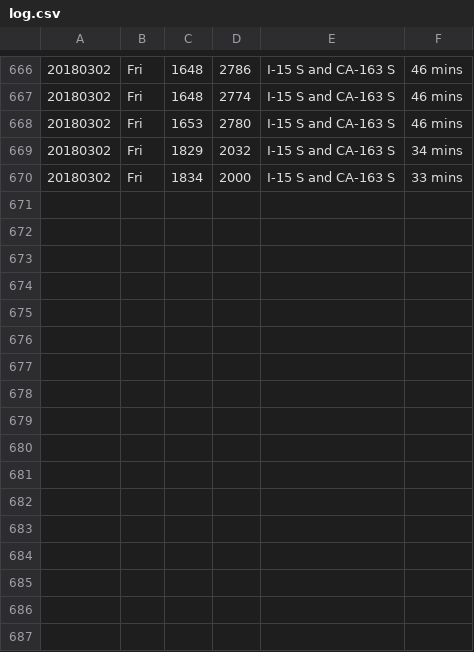
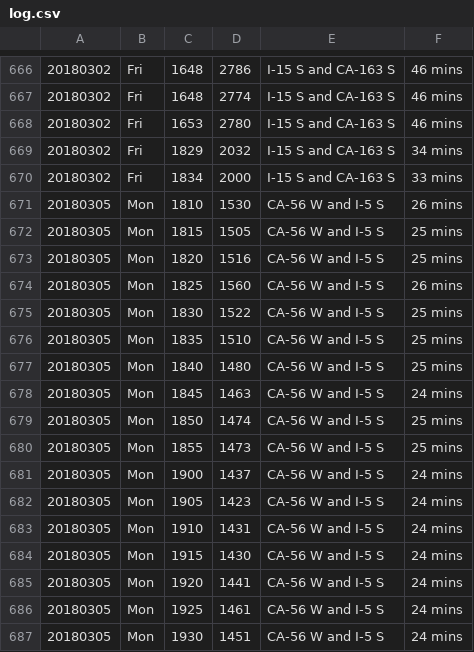
Before and after one commit to jamesarmenta/commute-time, a CSV file: log.csv, drawn as a sheet; only a part is shown, gaps mark what is left out; the diff names each change by its address in the sheet, - before the commit and + after, or states it on an @@ line.

Commit message:
Commute data for 20180305

```diff
--- a/log.csv
+++ b/log.csv
+row 671: 20180305 | Mon | 1810 | 1530 | CA-56 W and I-5 S | 26 mins
+row 672: 20180305 | Mon | 1815 | 1505 | CA-56 W and I-5 S | 25 mins
+row 673: 20180305 | Mon | 1820 | 1516 | CA-56 W and I-5 S | 25 mins
+row 674: 20180305 | Mon | 1825 | 1560 | CA-56 W and I-5 S | 26 mins
+row 675: 20180305 | Mon | 1830 | 1522 | CA-56 W and I-5 S | 25 mins
+row 676: 20180305 | Mon | 1835 | 1510 | CA-56 W and I-5 S | 25 mins
+row 677: 20180305 | Mon | 1840 | 1480 | CA-56 W and I-5 S | 25 mins
+row 678: 20180305 | Mon | 1845 | 1463 | CA-56 W and I-5 S | 24 mins
+row 679: 20180305 | Mon | 1850 | 1474 | CA-56 W and I-5 S | 25 mins
+row 680: 20180305 | Mon | 1855 | 1473 | CA-56 W and I-5 S | 25 mins
+row 681: 20180305 | Mon | 1900 | 1437 | CA-56 W and I-5 S | 24 mins
+row 682: 20180305 | Mon | 1905 | 1423 | CA-56 W and I-5 S | 24 mins
+row 683: 20180305 | Mon | 1910 | 1431 | CA-56 W and I-5 S | 24 mins
+row 684: 20180305 | Mon | 1915 | 1430 | CA-56 W and I-5 S | 24 mins
+row 685: 20180305 | Mon | 1920 | 1441 | CA-56 W and I-5 S | 24 mins
+row 686: 20180305 | Mon | 1925 | 1461 | CA-56 W and I-5 S | 24 mins
+row 687: 20180305 | Mon | 1930 | 1451 | CA-56 W and I-5 S | 24 mins
```
